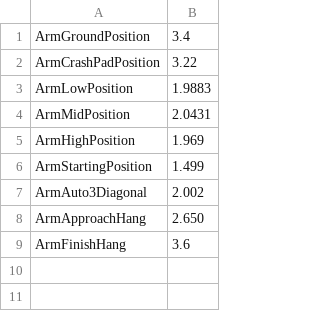
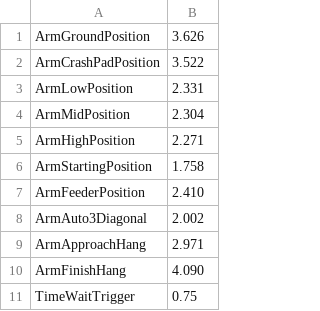
Before and after one commit to connorworley/1538_2013, a CSV file: constants.csv, drawn as a sheet.

```diff
--- a/constants.csv
+++ b/constants.csv
@@ -1,9 +1,11 @@
-ArmGroundPosition, 3.4
-ArmCrashPadPosition, 3.22
-ArmLowPosition, 1.9883
-ArmMidPosition, 2.0431
-ArmHighPosition, 1.969
-ArmStartingPosition, 1.499
+ArmGroundPosition, 3.626
+ArmCrashPadPosition, 3.522
+ArmLowPosition, 2.331
+ArmMidPosition, 2.304
+ArmHighPosition, 2.271
+ArmStartingPosition, 1.758
+ArmFeederPosition, 2.410
 ArmAuto3Diagonal, 2.002
-ArmApproachHang, 2.650
-ArmFinishHang, 3.6
+ArmApproachHang, 2.971
+ArmFinishHang, 4.090
+TimeWaitTrigger, 0.75
```
Also changed, not shown: 10 other files.
